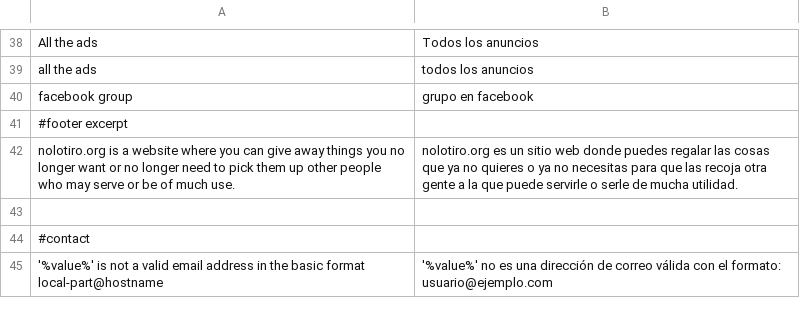
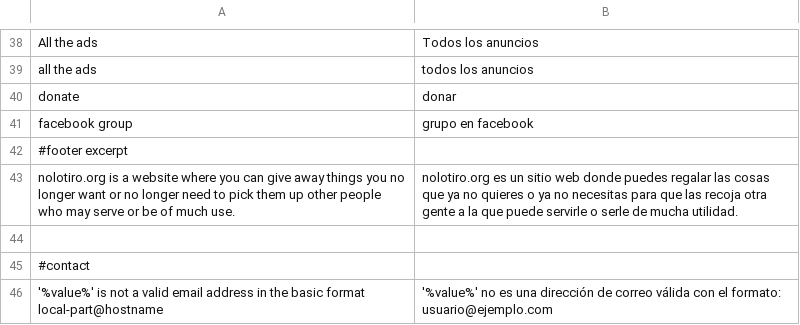
Before and after one commit to alabs/nolotiro, a CSV file: application/languages/es.csv, drawn as a sheet; only a part is shown, gaps mark what is left out.

Commit message:
donate link moved to footer

```diff
--- a/application/languages/es.csv
+++ b/application/languages/es.csv
@@ -39,2 +39,3 @@
 "all the ads";"todos los anuncios"
+"donate";"donar"
 "facebook group";"grupo en facebook"
```
Also changed, not shown: 3 other files.
